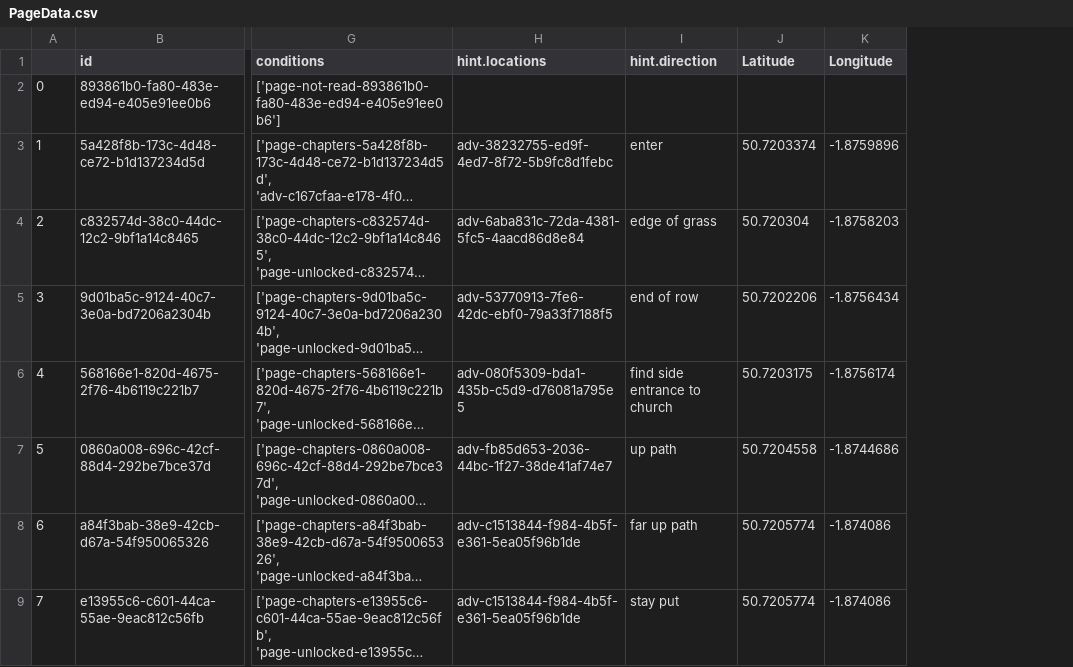
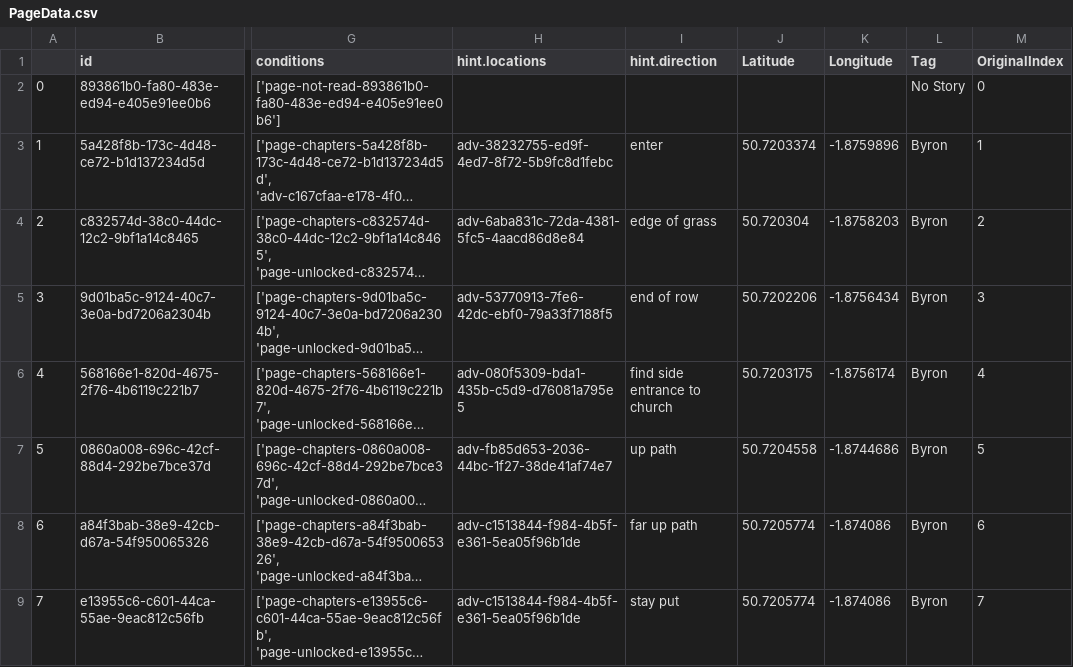
Before and after one commit to AgentArachnid66/StoryPlaces-Research-Project, a CSV file: Datasets/csv/PageData.csv, drawn as a sheet; only a part is shown, gaps mark what is left out; long unchanged cells end in …; the diff names each change by its address in the sheet, - before the commit and + after, or states it on an @@ line.

```diff
--- a/Datasets/csv/PageData.csv
+++ b/Datasets/csv/PageData.csv
+column L (Tag), rows 2-9: No Story | Byron | Byron | Byron | Byron | Byron | Byron | Byron
+column M (OriginalIndex), rows 2-9: 0 | 1 | 2 | 3 | 4 | 5 | 6 | 7
```
Also changed, not shown: 1 other file.
